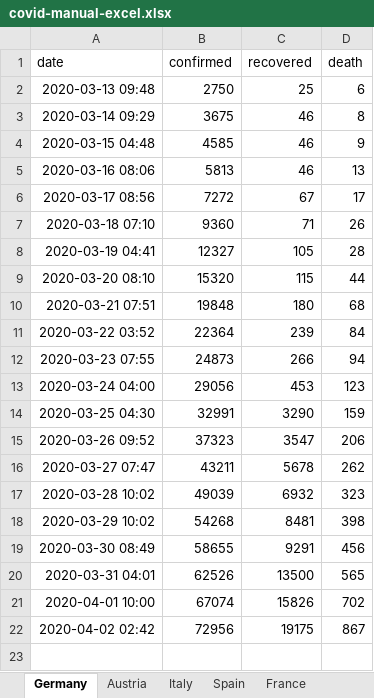
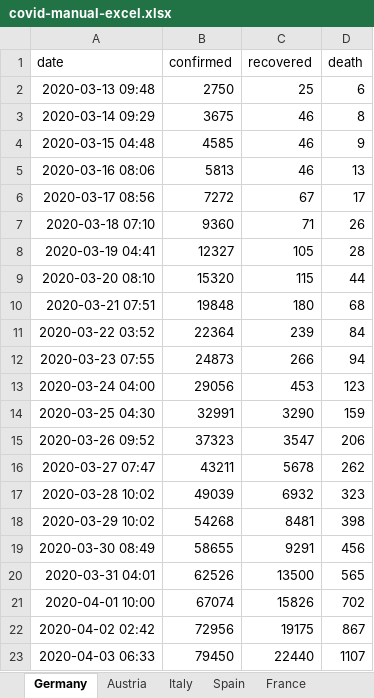
Before and after one commit to cs224/covid-19-data-analysis, an Excel workbook: covid-manual-excel.xlsx, sheet Germany, drawn as a sheet; values as stored, in another font and other column widths than the file's, no borders; the diff names each change by its address in the sheet, - before the commit and + after, or states it on an @@ line.

```diff
--- a/covid-manual-excel.xlsx (sheet Germany)
+++ b/covid-manual-excel.xlsx (sheet Germany)
+row 23: 2020-04-03 06:33 | 79450 | 22440 | 1107
```
Also changed, not shown: sheet Austria, 3 other files.
